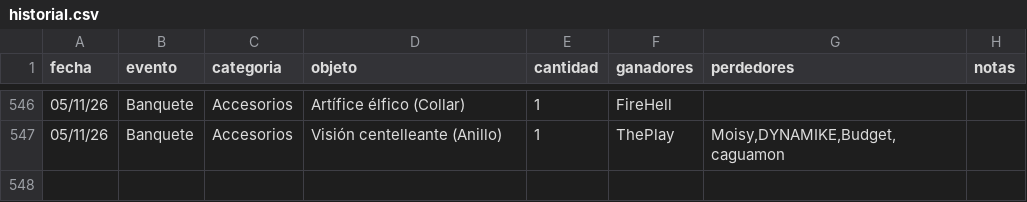
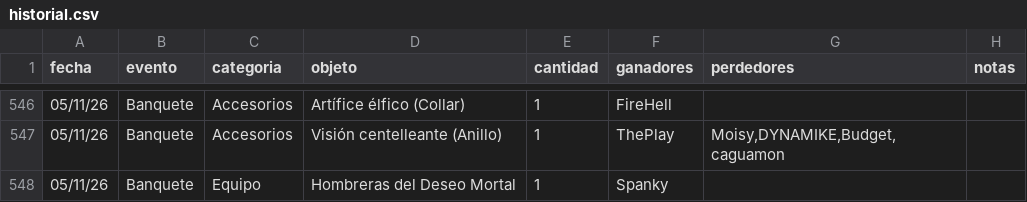
Before and after one commit to apostholz/Bot-Subastas-Prueba-, a CSV file: historial.csv, drawn as a sheet; only a part is shown, gaps mark what is left out.

Commit message:
Sync historial.csv desde bot (2026-11-06 01:34)

```diff
--- a/historial.csv
+++ b/historial.csv
@@ -547 +547,2 @@ fecha,evento,categoria,objeto,cantidad,ganadores,perdedores,notas
 05/11/26,Banquete,Accesorios,"Visión centelleante (Anillo)",1,"ThePlay","Moisy,DYNAMIKE,Budget,caguamon",""
+05/11/26,Banquete,Equipo,"Hombreras del Deseo Mortal",1,"Spanky","",""
```
